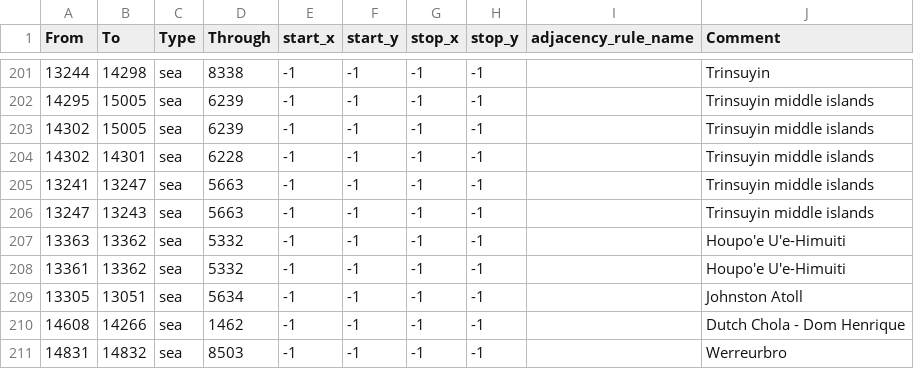
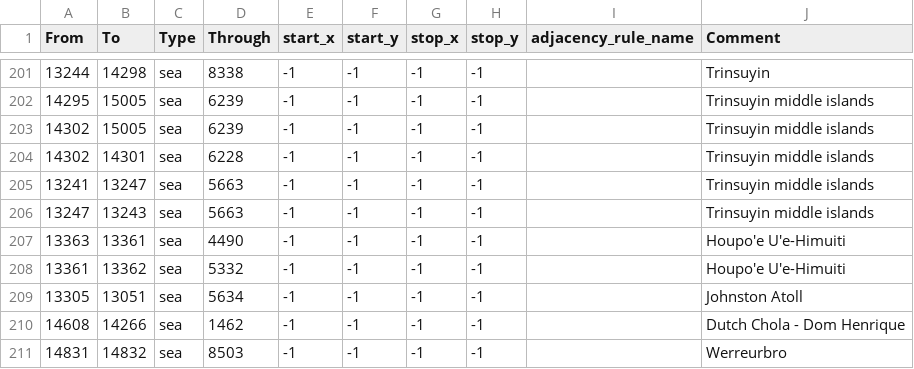
Before and after one commit to Thursasprengir/AtlantisMuLemuria, a CSV file: map/adjacencies.csv, drawn as a sheet; only a part is shown, gaps mark what is left out.

Commit message:
Update adjacencies.csv

```diff
--- a/map/adjacencies.csv
+++ b/map/adjacencies.csv
@@ -206,3 +206,3 @@ From;To;Type;Through;start_x;start_y;stop_x;stop_y;adjacency_rule_name;Comment
 13247;13243;sea;5663;-1;-1;-1;-1;;Trinsuyin middle islands
-13363;13362;sea;5332;-1;-1;-1;-1;;Houpo'e U'e-Himuiti
+13363;13361;sea;4490;-1;-1;-1;-1;;Houpo'e U'e-Himuiti
 13361;13362;sea;5332;-1;-1;-1;-1;;Houpo'e U'e-Himuiti
```
